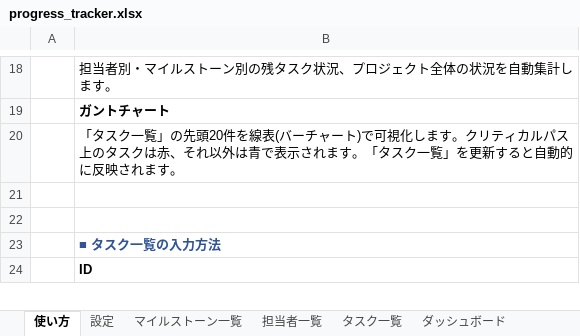
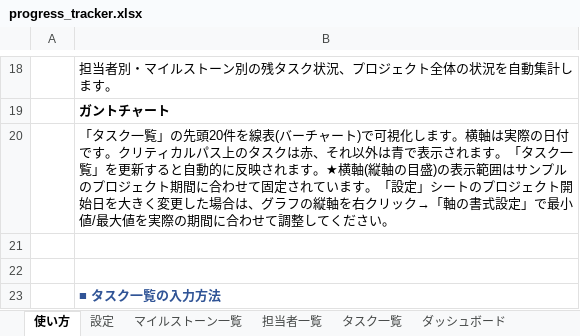
Before and after one commit to ceedling-vxworks-test-generator/progress-tracker, an Excel workbook: progress_tracker.xlsx, sheet 使い方, drawn as a sheet; only a part is shown, gaps mark what is left out; the shorter side is filled out with more unchanged rows; values as stored, in another font and other column widths than the file's, no borders; the diff names each change by its address in the sheet, - before the commit and + after, or states it on an @@ line.

```diff
--- a/progress_tracker.xlsx (sheet 使い方)
+++ b/progress_tracker.xlsx (sheet 使い方)
-B20: …します。クリティカルパス上のタスクは赤、それ以外は青で表示されます。「タスク一覧」を更新すると自動的に反映されます。
+B20: …します。横軸は実際の日付です。クリティカルパス上のタスクは赤、それ以外は青で表示されます。「タスク一覧」を更新すると自動的に反映されます。★横軸(縦軸の目盛)の表示範囲はサンプルのプロジェクト期間に合わせて固定されています。「設定」シートのプロジェクト開始日を大きく変更した場合は、グラフの縦軸を右クリック→「軸の書式設定」で最小値/最大値を実際の期間に合わせて調整してください。
```
Also changed, not shown: sheet ガントチャート, charts or pictures, 1 other file.
